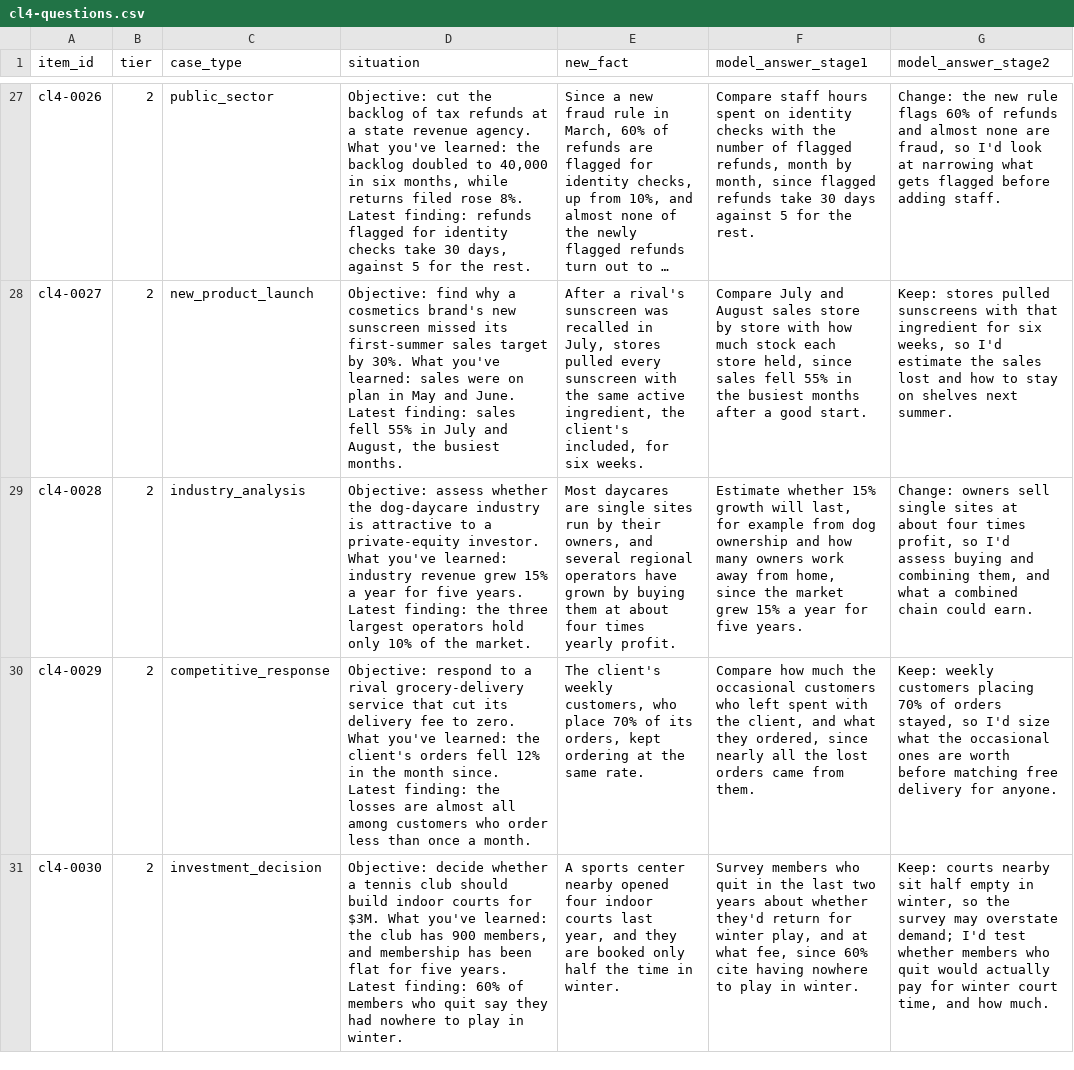
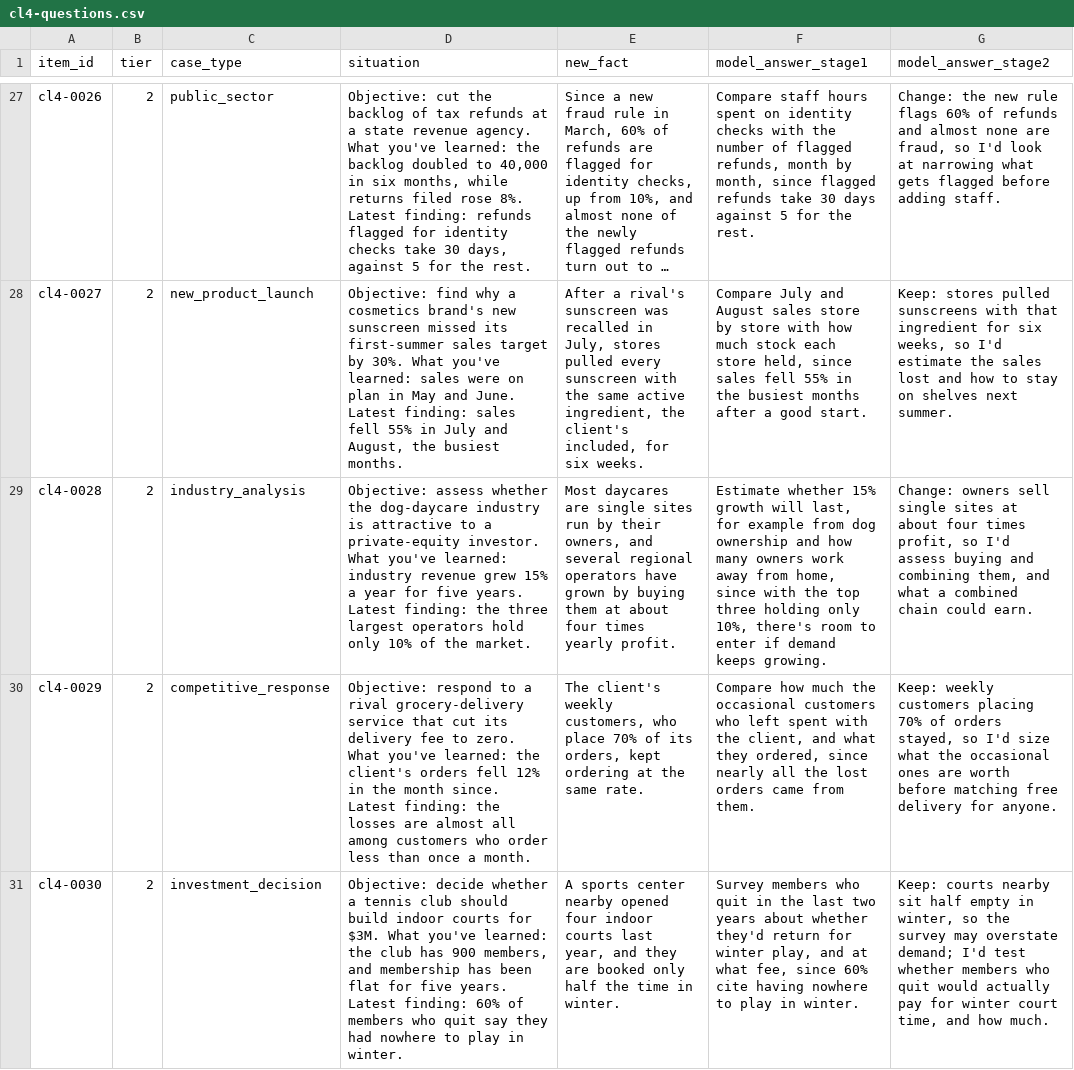
Before and after one commit to santosl529/CaseTester, a CSV file: docs/drills-content/cl4-questions.csv, drawn as a sheet; only a part is shown, gaps mark what is left out; long unchanged cells end in …; the diff names each change by its address in the sheet, - before the commit and + after, or states it on an @@ line.

```diff
--- a/docs/drills-content/cl4-questions.csv
+++ b/docs/drills-content/cl4-questions.csv
-F29 (model_answer_stage1): …home, since the market grew 15% a year for five years.
+F29 (model_answer_stage1): …home, since with the top three holding only 10%, there's room to enter if demand keeps growing.
```
Also changed, not shown: docs/drills-content/hy2-questions.csv, 13 other files.
